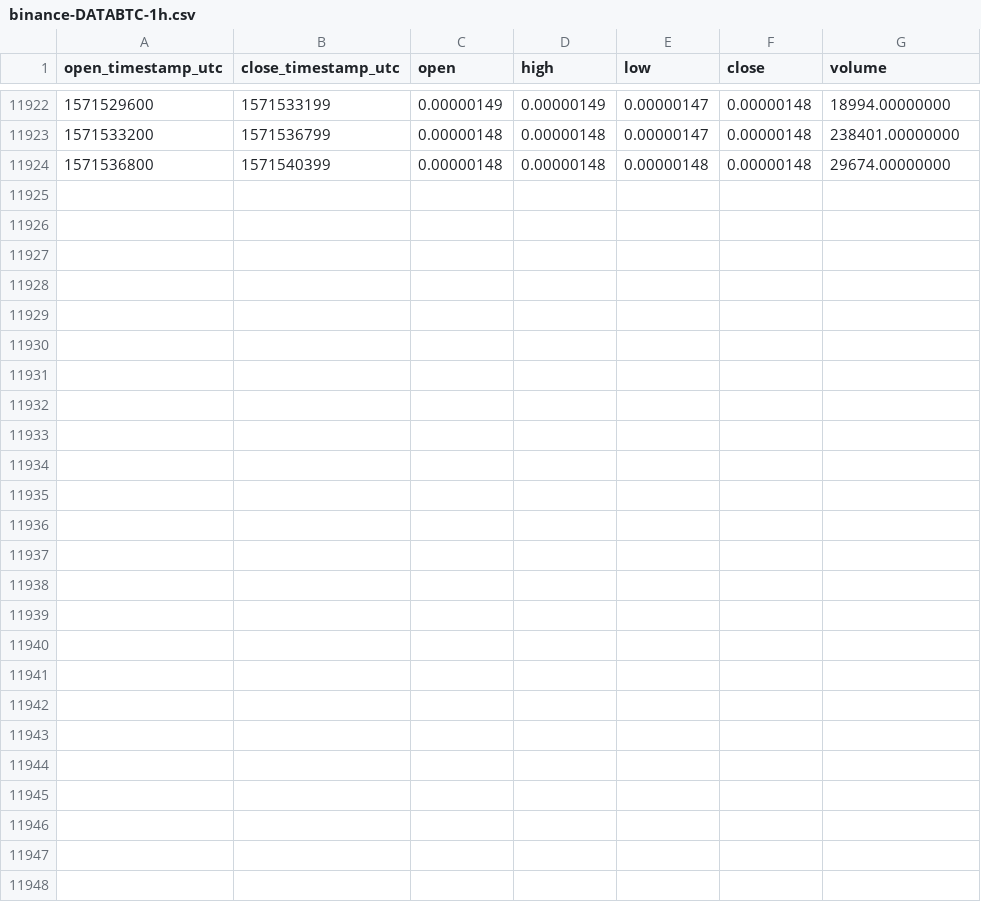
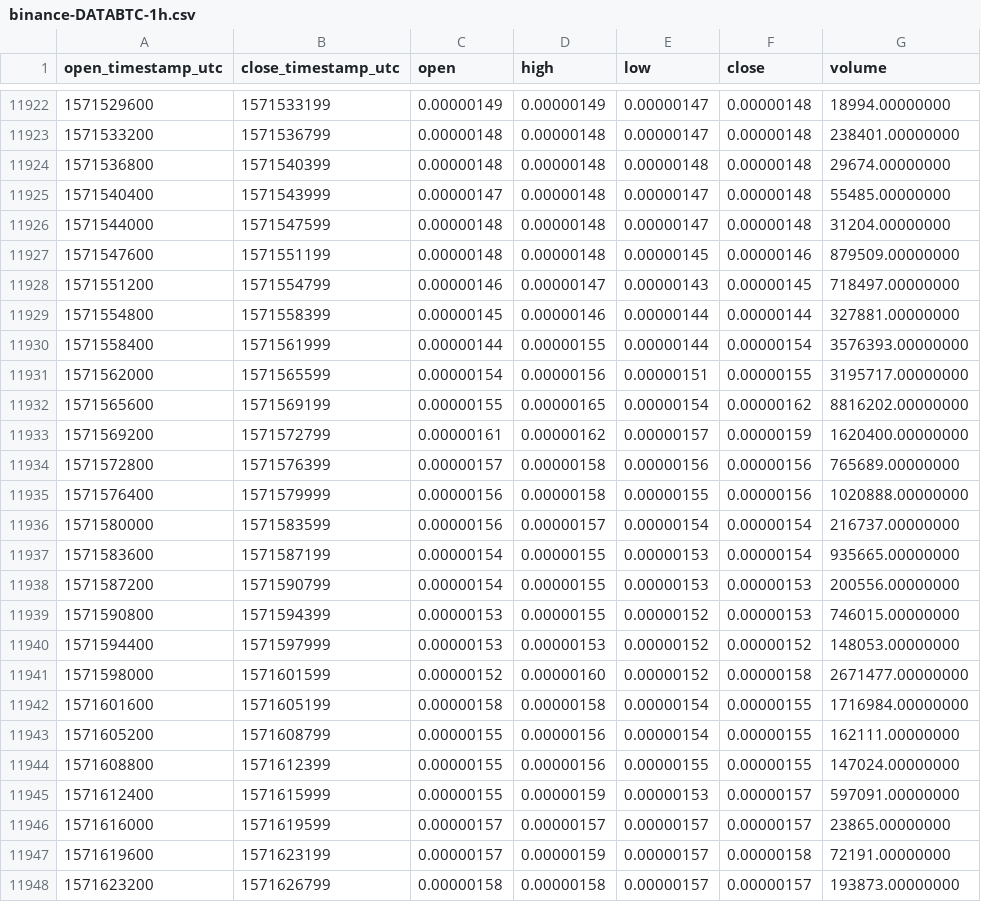
Before and after one commit to cryptobigbro/binance-DATABTC, a CSV file: binance-DATABTC-1h.csv, drawn as a sheet; only a part is shown, gaps mark what is left out.

Commit message:
Update OHLCV data.

```diff
--- a/binance-DATABTC-1h.csv
+++ b/binance-DATABTC-1h.csv
@@ -11924 +11924,25 @@ open_timestamp_utc,close_timestamp_utc,open,high,low,close,volume
 1571536800,1571540399,0.00000148,0.00000148,0.00000148,0.00000148,29674.00000000
+1571540400,1571543999,0.00000147,0.00000148,0.00000147,0.00000148,55485.00000000
+1571544000,1571547599,0.00000148,0.00000148,0.00000147,0.00000148,31204.00000000
+1571547600,1571551199,0.00000148,0.00000148,0.00000145,0.00000146,879509.00000000
+1571551200,1571554799,0.00000146,0.00000147,0.00000143,0.00000145,718497.00000000
+1571554800,1571558399,0.00000145,0.00000146,0.00000144,0.00000144,327881.00000000
+1571558400,1571561999,0.00000144,0.00000155,0.00000144,0.00000154,3576393.00000000
+1571562000,1571565599,0.00000154,0.00000156,0.00000151,0.00000155,3195717.00000000
+1571565600,1571569199,0.00000155,0.00000165,0.00000154,0.00000162,8816202.00000000
+1571569200,1571572799,0.00000161,0.00000162,0.00000157,0.00000159,1620400.00000000
+1571572800,1571576399,0.00000157,0.00000158,0.00000156,0.00000156,765689.00000000
+1571576400,1571579999,0.00000156,0.00000158,0.00000155,0.00000156,1020888.00000000
+1571580000,1571583599,0.00000156,0.00000157,0.00000154,0.00000154,216737.00000000
+1571583600,1571587199,0.00000154,0.00000155,0.00000153,0.00000154,935665.00000000
+1571587200,1571590799,0.00000154,0.00000155,0.00000153,0.00000153,200556.00000000
+1571590800,1571594399,0.00000153,0.00000155,0.00000152,0.00000153,746015.00000000
+1571594400,1571597999,0.00000153,0.00000153,0.00000152,0.00000152,148053.00000000
+1571598000,1571601599,0.00000152,0.00000160,0.00000152,0.00000158,2671477.00000000
+1571601600,1571605199,0.00000158,0.00000158,0.00000154,0.00000155,1716984.00000000
+1571605200,1571608799,0.00000155,0.00000156,0.00000154,0.00000155,162111.00000000
+1571608800,1571612399,0.00000155,0.00000156,0.00000155,0.00000155,147024.00000000
+1571612400,1571615999,0.00000155,0.00000159,0.00000153,0.00000157,597091.00000000
+1571616000,1571619599,0.00000157,0.00000157,0.00000157,0.00000157,23865.00000000
+1571619600,1571623199,0.00000157,0.00000159,0.00000157,0.00000158,72191.00000000
+1571623200,1571626799,0.00000158,0.00000158,0.00000157,0.00000157,193873.00000000
```
Also changed, not shown: binance-DATABTC-1d.csv.
